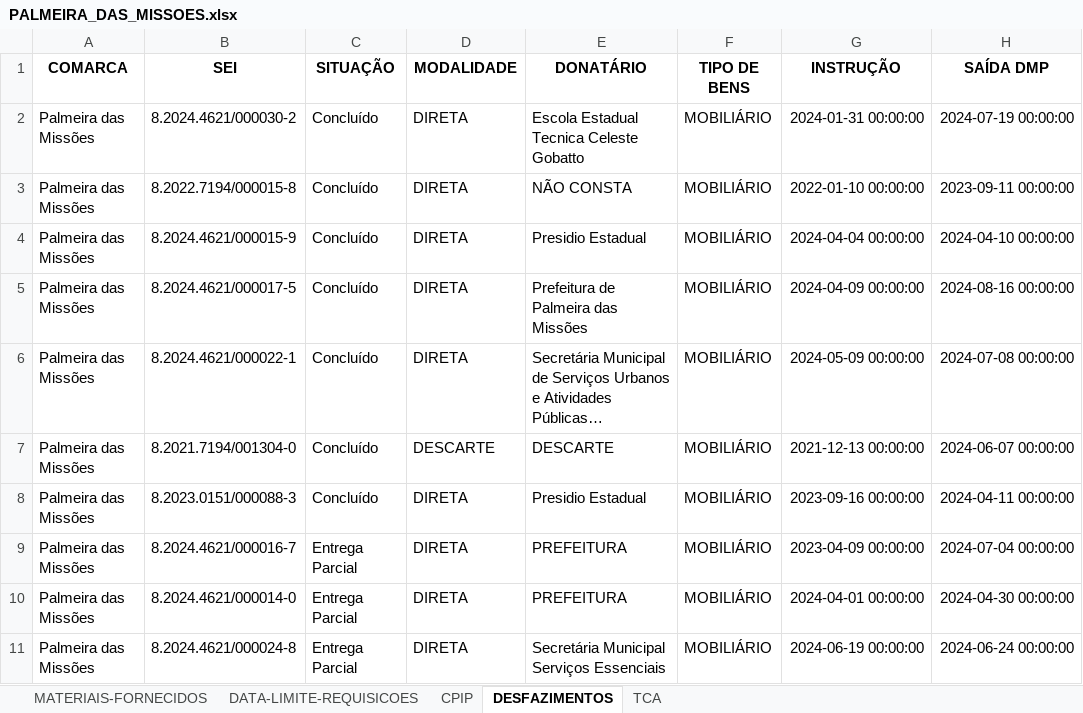
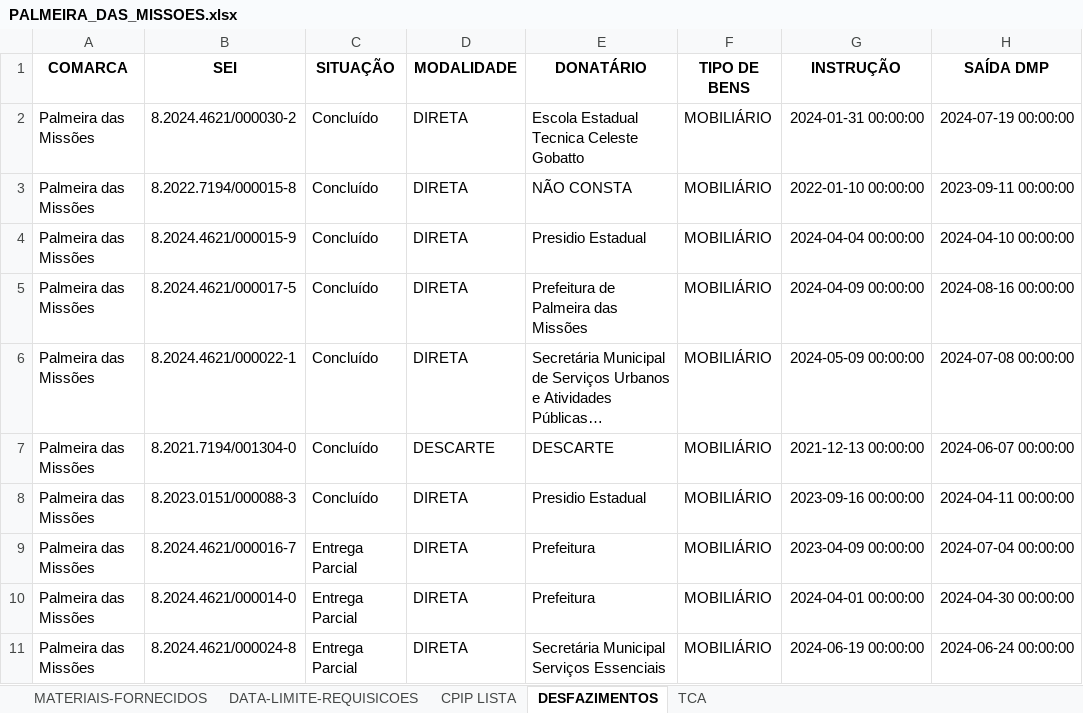
Before and after one commit to dmp-sepat/comarcas, an Excel workbook: PALMEIRA_DAS_MISSOES.xlsx, sheet DESFAZIMENTOS, drawn as a sheet; only a part is shown; long unchanged cells end in …; values as stored, in another font and other column widths than the file's, no borders; the diff names each change by its address in the sheet, - before the commit and + after, or states it on an @@ line.

```diff
--- a/PALMEIRA_DAS_MISSOES.xlsx (sheet DESFAZIMENTOS)
+++ b/PALMEIRA_DAS_MISSOES.xlsx (sheet DESFAZIMENTOS)
-sheet tab: CPIP
+sheet tab: CPIP LISTA
-E9:E10 (DONATÁRIO): PREFEITURA
+E9:E10 (DONATÁRIO): Prefeitura
```
Also changed, not shown: sheet TCA, sheet CPIP LISTA.
